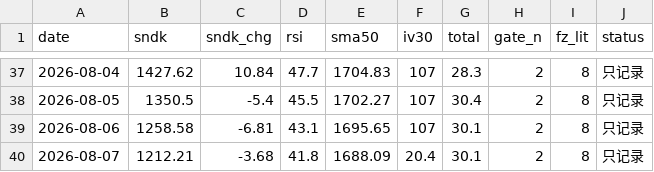
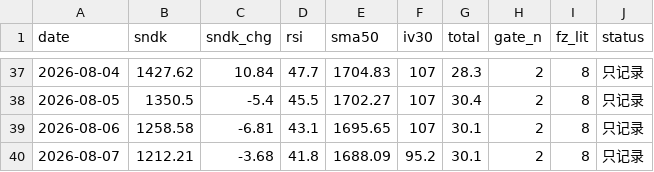
Before and after one commit to nelpower/sandisk-scorecard, a CSV file: data_history.csv, drawn as a sheet; only a part is shown, gaps mark what is left out.

```diff
--- a/data_history.csv
+++ b/data_history.csv
@@ -39,2 +39,2 @@ date,sndk,sndk_chg,rsi,sma50,iv30,total,gate_n,fz_lit,status
 2026-08-06,1258.58,-6.81,43.1,1695.65,107,30.1,2,8,只记录
-2026-08-07,1212.21,-3.68,41.8,1688.09,20.4,30.1,2,8,只记录
+2026-08-07,1212.21,-3.68,41.8,1688.09,95.2,30.1,2,8,只记录
```
Also changed, not shown: 2 other files.
